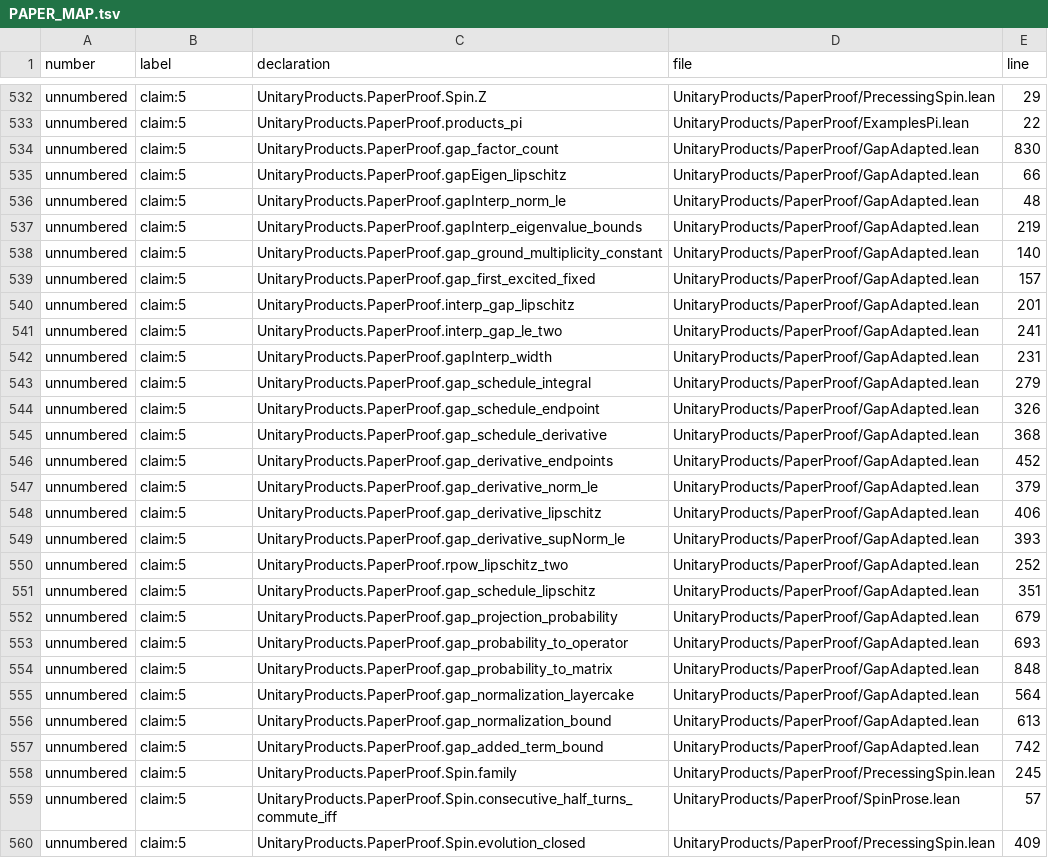
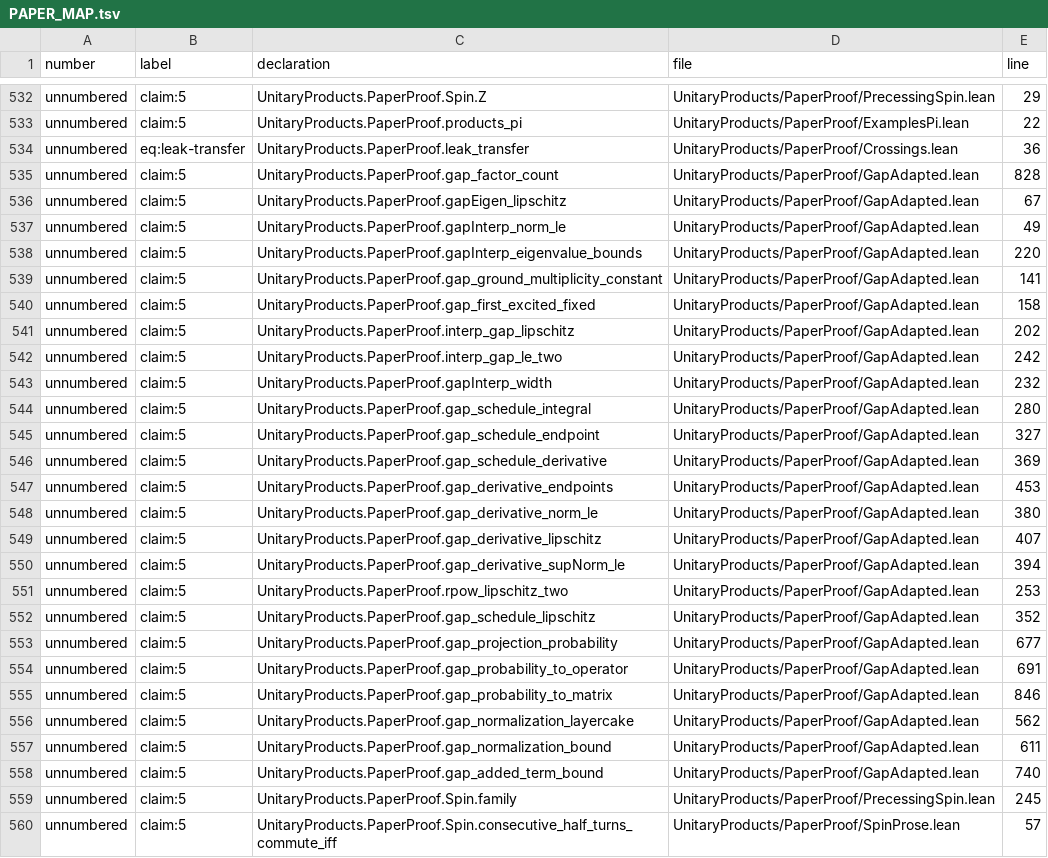
Before and after one commit to mjarret/products-of-unitaries-lean, a TSV file: PAPER_MAP.tsv, drawn as a sheet; only a part is shown, gaps mark what is left out; the shorter side is filled out with more unchanged rows; addresses are those after the commit; the diff covers the shown part only; the diff names each change by its address in the sheet, - before the commit and + after, or states it on an @@ line.

```diff
--- a/PAPER_MAP.tsv
+++ b/PAPER_MAP.tsv
+row 534: unnumbered | eq:leak-transfer | UnitaryProducts.PaperProof.leak_transfer | UnitaryProducts/PaperProof/Crossings.lean | 36
-E535 (line): 830
+E535 (line): 828
-E536 (line): 66
+E536 (line): 67
-E537 (line): 48
+E537 (line): 49
-E538 (line): 219
+E538 (line): 220
-E539 (line): 140
+E539 (line): 141
-E540 (line): 157
+E540 (line): 158
-E541 (line): 201
+E541 (line): 202
-E542 (line): 241
+E542 (line): 242
-E543 (line): 231
+E543 (line): 232
-E544 (line): 279
+E544 (line): 280
-E545 (line): 326
+E545 (line): 327
-E546 (line): 368
+E546 (line): 369
-E547 (line): 452
+E547 (line): 453
-E548 (line): 379
+E548 (line): 380
-E549 (line): 406
+E549 (line): 407
-E550 (line): 393
+E550 (line): 394
-E551 (line): 252
+E551 (line): 253
-E552 (line): 351
+E552 (line): 352
-E553 (line): 679
+E553 (line): 677
-E554 (line): 693
+E554 (line): 691
-E555 (line): 848
+E555 (line): 846
-E556 (line): 564
+E556 (line): 562
-E557 (line): 613
+E557 (line): 611
-E558 (line): 742
+E558 (line): 740
```
Also changed, not shown: 3 added rows, 4 removed rows, 4 moved rows and 15 edited cells elsewhere in this file, 7 other files.
